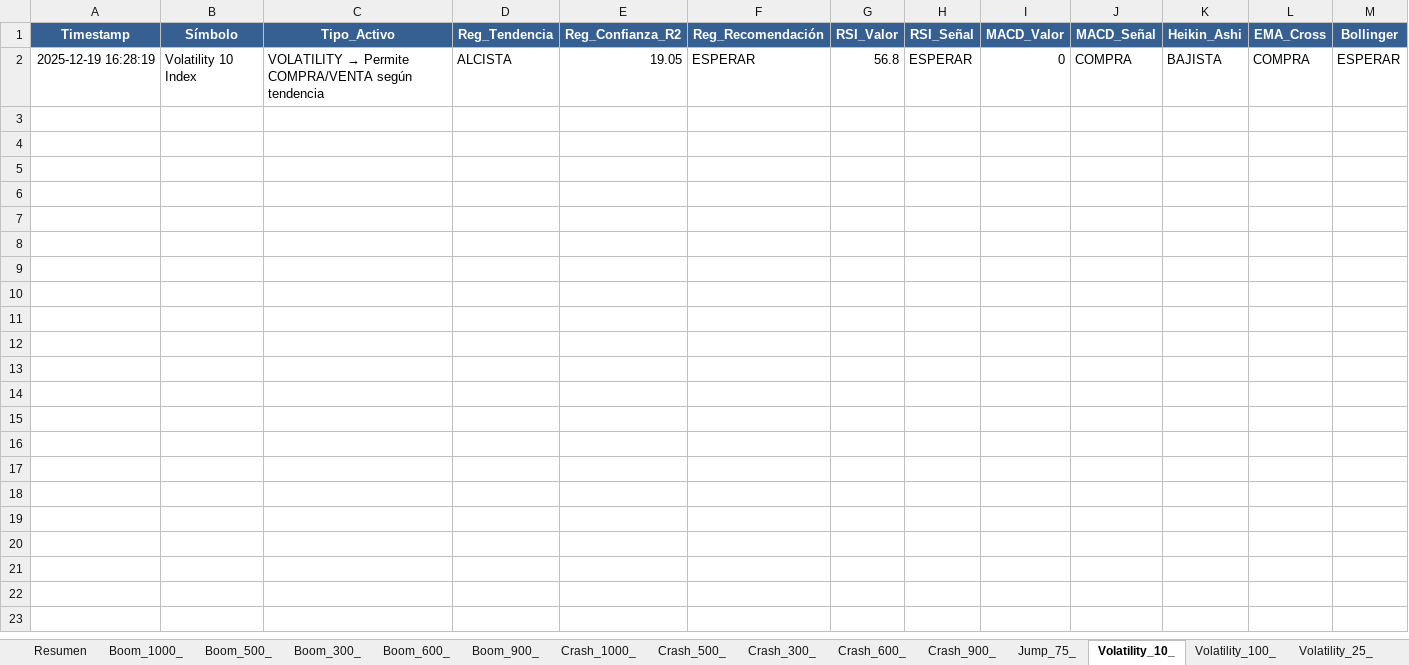
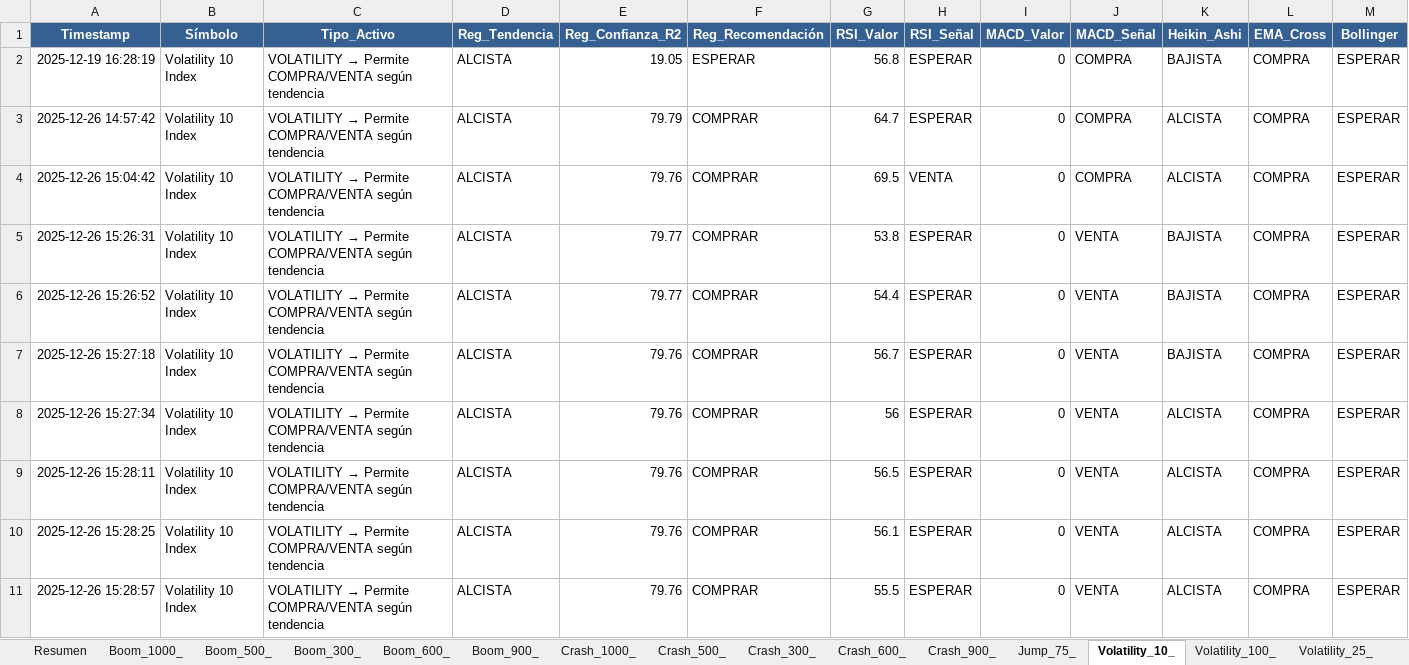
Before and after one commit to oscarec01/bottraider, an Excel workbook: trading_history.xlsx, sheet Volatility_10_, drawn as a sheet; only a part is shown; values as stored, in another font and other column widths than the file's, no borders; rows hold the shown columns only; the diff covers the shown part only; the diff names each change by its address in the sheet, - before the commit and + after, or states it on an @@ line.

```diff
--- a/trading_history.xlsx (sheet Volatility_10_)
+++ b/trading_history.xlsx (sheet Volatility_10_)
+row 3: 2025-12-26 14:57:42 | Volatility 10 Index | VOLATILITY → Permite COMPRA/VENTA según tendencia | ALCISTA | 79.79 | COMPRAR | 64.7 | ESPERAR | 0 | COMPRA | ALCISTA | COMPRA | ESPERAR
+row 4: 2025-12-26 15:04:42 | Volatility 10 Index | VOLATILITY → Permite COMPRA/VENTA según tendencia | ALCISTA | 79.76 | COMPRAR | 69.5 | VENTA | 0 | COMPRA | ALCISTA | COMPRA | ESPERAR
+row 5: 2025-12-26 15:26:31 | Volatility 10 Index | VOLATILITY → Permite COMPRA/VENTA según tendencia | ALCISTA | 79.77 | COMPRAR | 53.8 | ESPERAR | 0 | VENTA | BAJISTA | COMPRA | ESPERAR
+row 6: 2025-12-26 15:26:52 | Volatility 10 Index | VOLATILITY → Permite COMPRA/VENTA según tendencia | ALCISTA | 79.77 | COMPRAR | 54.4 | ESPERAR | 0 | VENTA | BAJISTA | COMPRA | ESPERAR
+row 7: 2025-12-26 15:27:18 | Volatility 10 Index | VOLATILITY → Permite COMPRA/VENTA según tendencia | ALCISTA | 79.76 | COMPRAR | 56.7 | ESPERAR | 0 | VENTA | BAJISTA | COMPRA | ESPERAR
+row 8: 2025-12-26 15:27:34 | Volatility 10 Index | VOLATILITY → Permite COMPRA/VENTA según tendencia | ALCISTA | 79.76 | COMPRAR | 56 | ESPERAR | 0 | VENTA | ALCISTA | COMPRA | ESPERAR
+row 9: 2025-12-26 15:28:11 | Volatility 10 Index | VOLATILITY → Permite COMPRA/VENTA según tendencia | ALCISTA | 79.76 | COMPRAR | 56.5 | ESPERAR | 0 | VENTA | ALCISTA | COMPRA | ESPERAR
+row 10: 2025-12-26 15:28:25 | Volatility 10 Index | VOLATILITY → Permite COMPRA/VENTA según tendencia | ALCISTA | 79.76 | COMPRAR | 56.1 | ESPERAR | 0 | VENTA | ALCISTA | COMPRA | ESPERAR
+row 11: 2025-12-26 15:28:57 | Volatility 10 Index | VOLATILITY → Permite COMPRA/VENTA según tendencia | ALCISTA | 79.76 | COMPRAR | 55.5 | ESPERAR | 0 | VENTA | ALCISTA | COMPRA | ESPERAR
```
Also changed, not shown: 8 added rows elsewhere in this sheet, sheet Resumen, sheet Jump_75_, sheet Boom_1000_, sheet Boom_900_, sheet Crash_900_, sheet Crash_600_, 11 more sheets, 46 other files.
